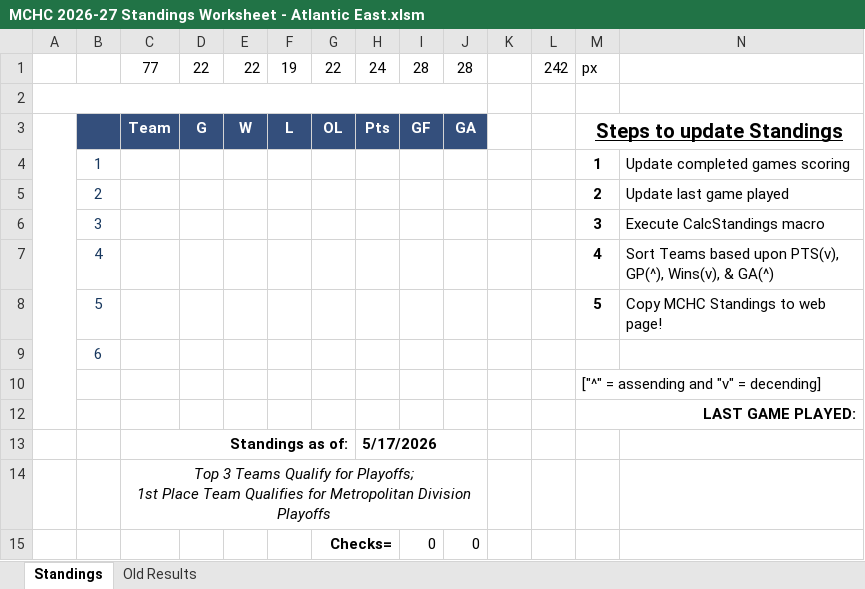
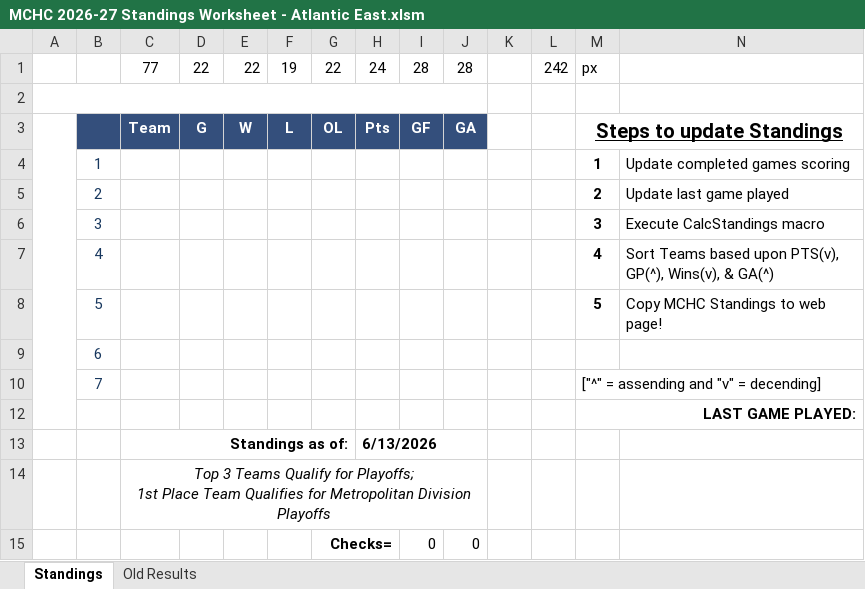
Before and after one commit to michael-m-casserly/methockey, an Excel workbook: DataFiles/MCHC 2026-27 Standings Worksheet - Atlantic East.xlsm, sheet Standings, drawn as a sheet; values as stored, in another font and other column widths than the file's, no borders; charts and pictures not drawn; the diff names each change by its address in the sheet, - before the commit and + after, or states it on an @@ line.

```diff
--- a/DataFiles/MCHC 2026-27 Standings Worksheet - Atlantic East.xlsm (sheet Standings)
+++ b/DataFiles/MCHC 2026-27 Standings Worksheet - Atlantic East.xlsm (sheet Standings)
-B10: (empty)
+B10: 7
-H13: 5/17/2026
+H13: 6/13/2026
```
Also changed, not shown: sheet Old Results, 10 other files.
